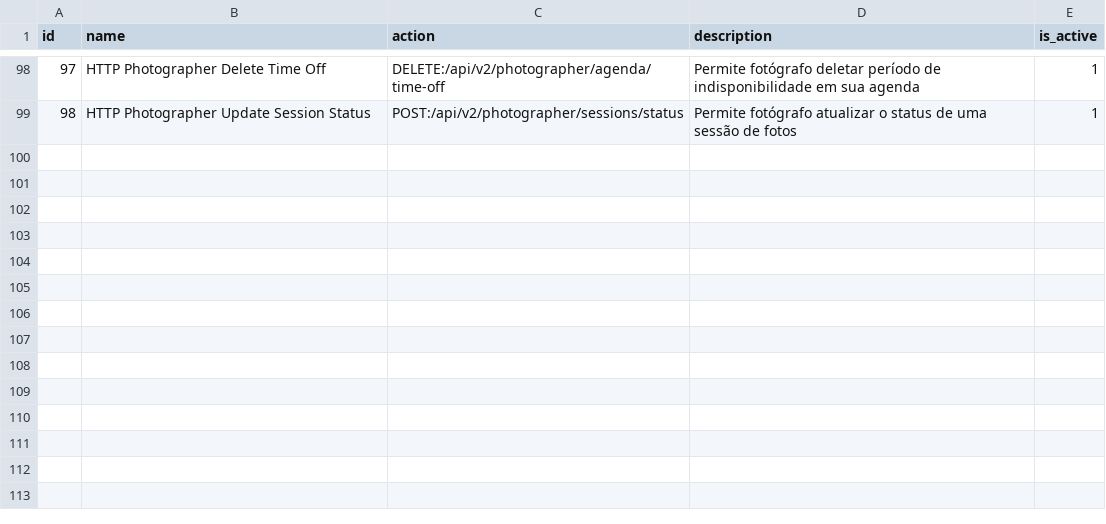
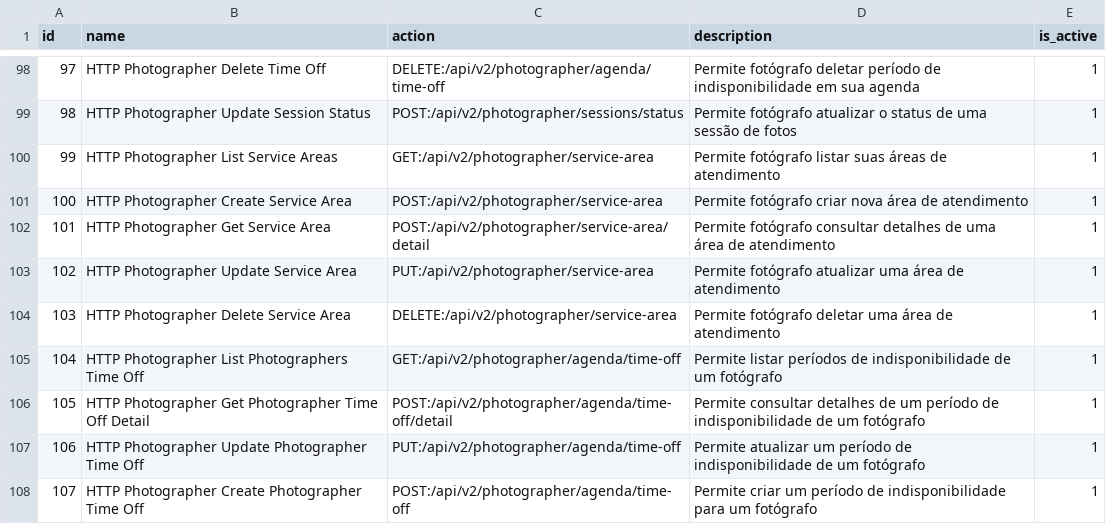
Before and after one commit to projeto-toq/toq_server, a CSV file: data/base_permissions.csv, drawn as a sheet; only a part is shown, gaps mark what is left out.

Commit message:
feat: Implement service area management for photographers
- Added functionality to create, update, delete, and retrieve service areas for photographers.
- Implemented HTTP handlers for service area operations including:
  - DeleteServiceArea: Removes a service area.
  - GetServiceArea: Retrieves details of a specific service area.
  - ListServiceAreas: Lists all service areas with pagination and filtering options.
  - UpdateServiceArea: Updates the city and state of an existing service area.
- Created necessary data models and database entity mappings for service areas.
- Enhanced error handling and validation for service area operations.
- Introduced utility functions for normalizing and checking duplicates in service area data.

```diff
--- a/data/base_permissions.csv
+++ b/data/base_permissions.csv
@@ -99 +99,10 @@ id;name;action;description;is_active
 98;"HTTP Photographer Update Session Status";"POST:/api/v2/photographer/sessions/status";"Permite fotógrafo atualizar o status de uma sessão de fotos";1
+99;"HTTP Photographer List Service Areas";"GET:/api/v2/photographer/service-area";"Permite fotógrafo listar suas áreas de atendimento";1
+100;"HTTP Photographer Create Service Area";"POST:/api/v2/photographer/service-area";"Permite fotógrafo criar nova área de atendimento";1
+101;"HTTP Photographer Get Service Area";"POST:/api/v2/photographer/service-area/detail";"Permite fotógrafo consultar detalhes de uma área de atendimento";1
+102;"HTTP Photographer Update Service Area";"PUT:/api/v2/photographer/service-area";"Permite fotógrafo atualizar uma área de atendimento";1
+103;"HTTP Photographer Delete Service Area";"DELETE:/api/v2/photographer/service-area";"Permite fotógrafo deletar uma área de atendimento";1
+104;"HTTP Photographer List Photographers Time Off";"GET:/api/v2/photographer/agenda/time-off";"Permite listar períodos de indisponibilidade de um fotógrafo";1
+105;"HTTP Photographer Get Photographer Time Off Detail";"POST:/api/v2/photographer/agenda/time-off/detail";"Permite consultar detalhes de um período de indisponibilidade de um fotógrafo";1
+106;"HTTP Photographer Update Photographer Time Off";"PUT:/api/v2/photographer/agenda/time-off";"Permite atualizar um período de indisponibilidade de um fotógrafo";1
+107;"HTTP Photographer Create Photographer Time Off";"POST:/api/v2/photographer/agenda/time-off";"Permite criar um período de indisponibilidade para um fotógrafo";1
```
Also changed, not shown: data/base_role_permissions.csv, 36 other files.
